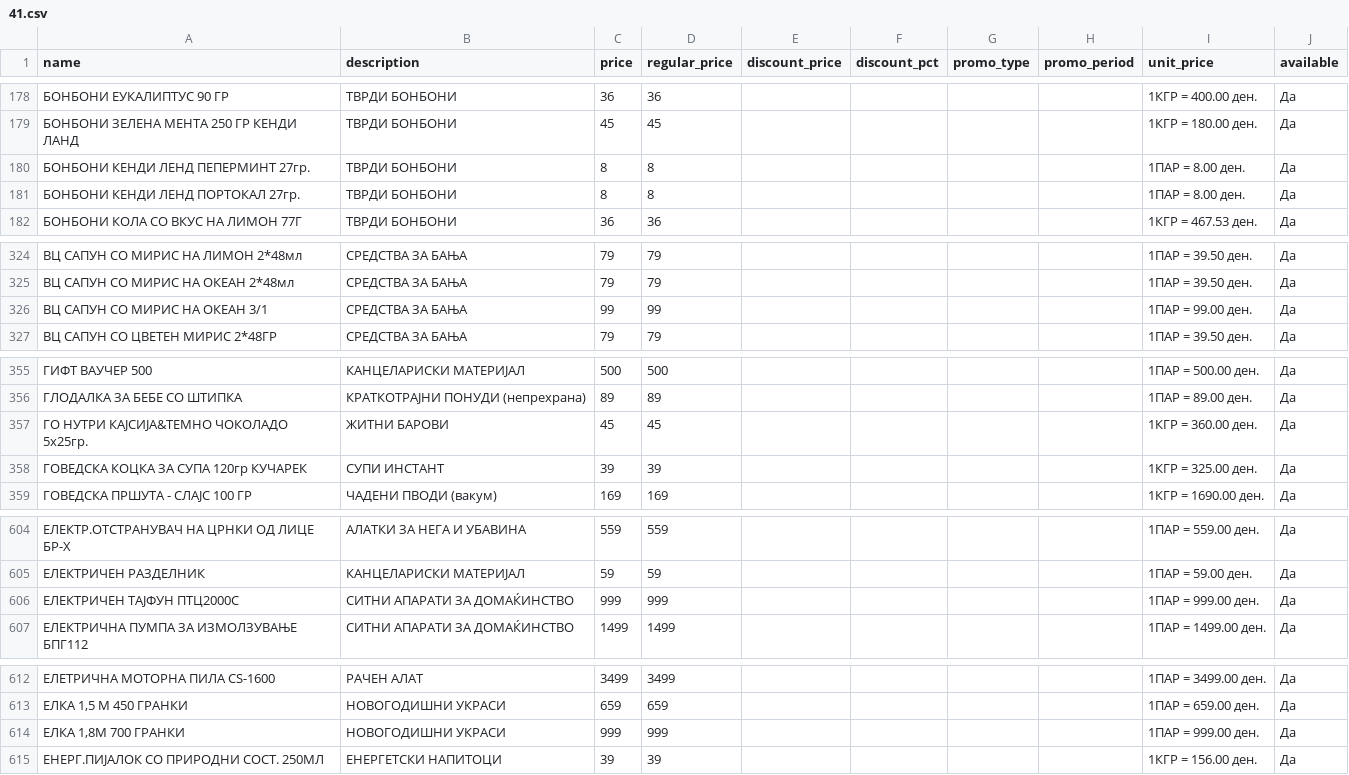
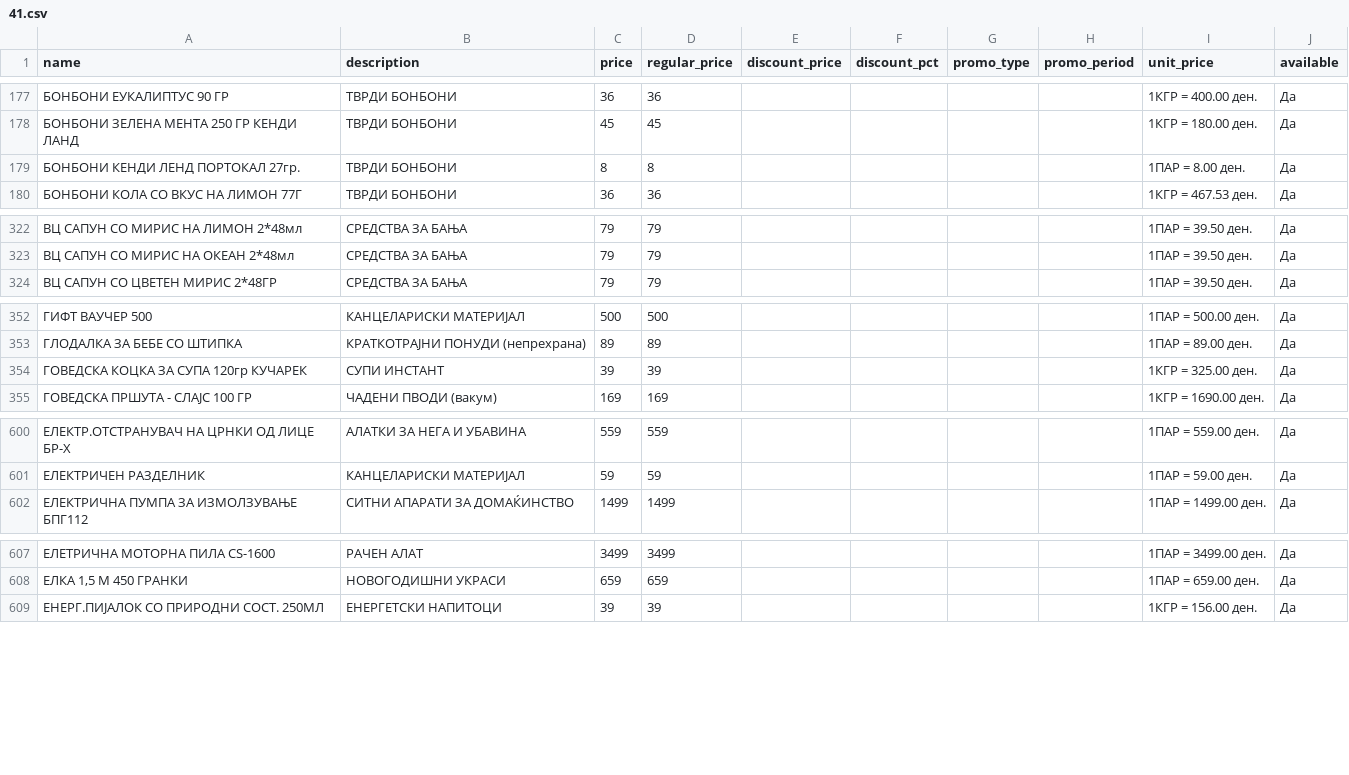
Before and after one commit to aluchkov18/my-shopping, a CSV file: data/current/stokomak/41.csv, drawn as a sheet; only a part is shown, gaps mark what is left out; the diff covers the shown part only; the diff names each change by its address in the sheet, - before the commit and + after, or states it on an @@ line.

```diff
--- a/data/current/stokomak/41.csv
+++ b/data/current/stokomak/41.csv
-row 180: БОНБОНИ КЕНДИ ЛЕНД ПЕПЕРМИНТ 27гр. | ТВРДИ БОНБОНИ | 8 | 8 |  |  |  |  | 1ПАР = 8.00 ден. | Да
-row 326: ВЦ САПУН СО МИРИС НА ОКЕАН 3/1 | СРЕДСТВА ЗА БАЊА | 99 | 99 |  |  |  |  | 1ПАР = 99.00 ден. | Да
-row 357: ГО НУТРИ КАЈСИЈА&ТЕМНО ЧОКОЛАДО 5х25гр. | ЖИТНИ БАРОВИ | 45 | 45 |  |  |  |  | 1КГР = 360.00 ден. | Да
-row 606: ЕЛЕКТРИЧЕН ТАЈФУН ПТЦ2000С | СИТНИ АПАРАТИ ЗА ДОМАЌИНСТВО | 999 | 999 |  |  |  |  | 1ПАР = 999.00 ден. | Да
-row 614: ЕЛКА 1,8М 700 ГРАНКИ | НОВОГОДИШНИ УКРАСИ | 999 | 999 |  |  |  |  | 1ПАР = 999.00 ден. | Да
```
Also changed, not shown: 25 removed rows elsewhere in this file, data/current/ramstore/ramstor-veles.csv, data/current/zito/15.csv, 15 other files.
